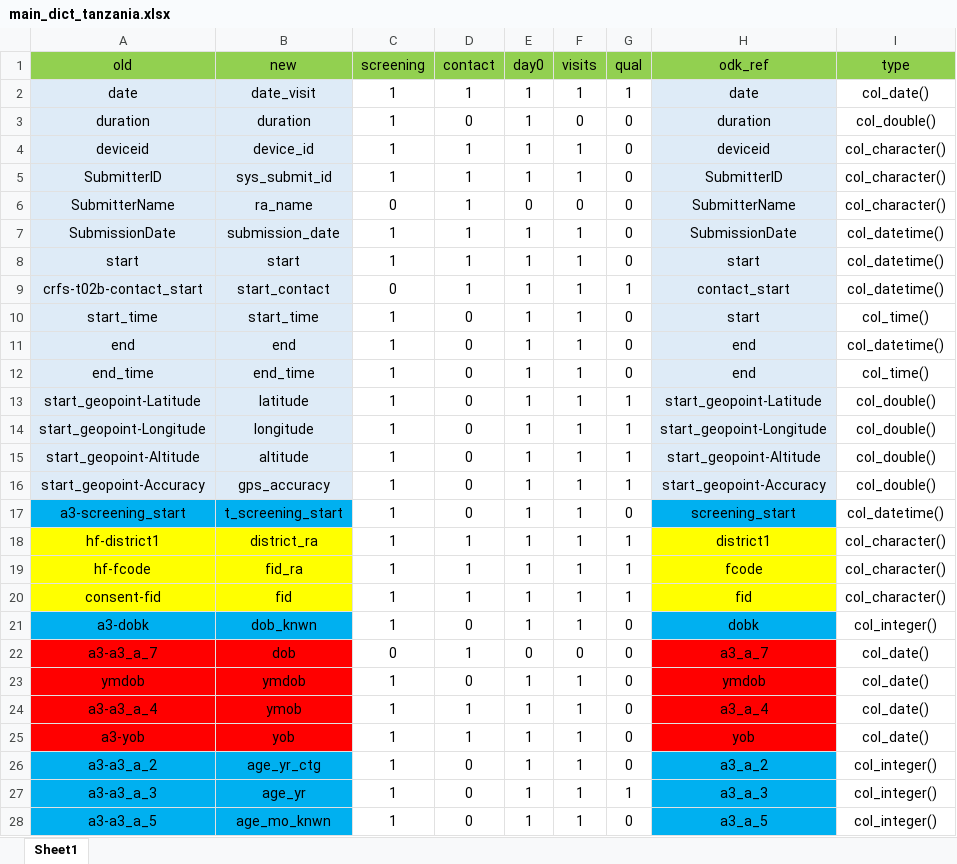
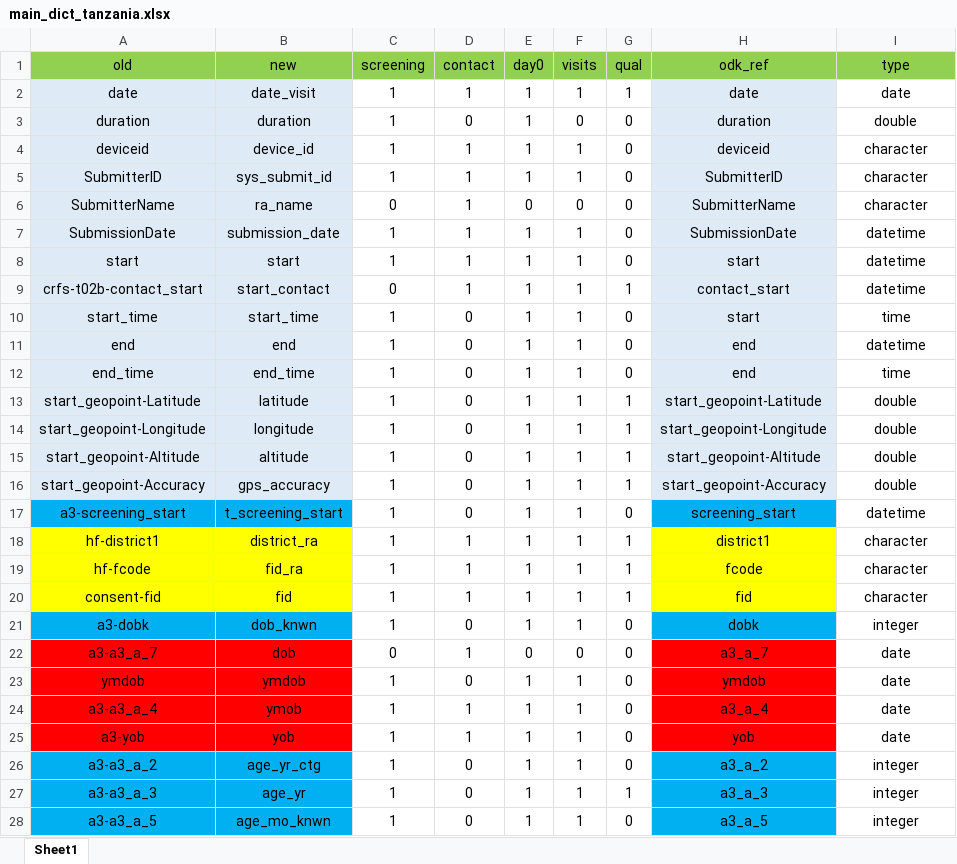
Before and after one commit to SwissTPH/timci, an Excel workbook: inst/extdata/main_dict_tanzania.xlsx, sheet Sheet1, drawn as a sheet; only a part is shown; values as stored, in another font and other column widths than the file's, no borders; conditional formats not drawn; the diff covers the shown part only; the diff names each change by its address in the sheet, - before the commit and + after, or states it on an @@ line.

```diff
--- a/inst/extdata/main_dict_tanzania.xlsx (sheet Sheet1)
+++ b/inst/extdata/main_dict_tanzania.xlsx (sheet Sheet1)
-I2 (type): col_date()
+I2 (type): date
-I3 (type): col_double()
+I3 (type): double
-I4:I6 (type): col_character()
+I4:I6 (type): character
-I7:I9 (type): col_datetime()
+I7:I9 (type): datetime
-I10 (type): col_time()
+I10 (type): time
-I11 (type): col_datetime()
+I11 (type): datetime
-I12 (type): col_time()
+I12 (type): time
-I13:I16 (type): col_double()
+I13:I16 (type): double
-I17 (type): col_datetime()
+I17 (type): datetime
-I18:I20 (type): col_character()
+I18:I20 (type): character
-I21 (type): col_integer()
+I21 (type): integer
-I22:I25 (type): col_date()
+I22:I25 (type): date
-I26:I28 (type): col_integer()
+I26:I28 (type): integer
```
Also changed, not shown: 224 edited cells elsewhere in this sheet, 9 other files.
